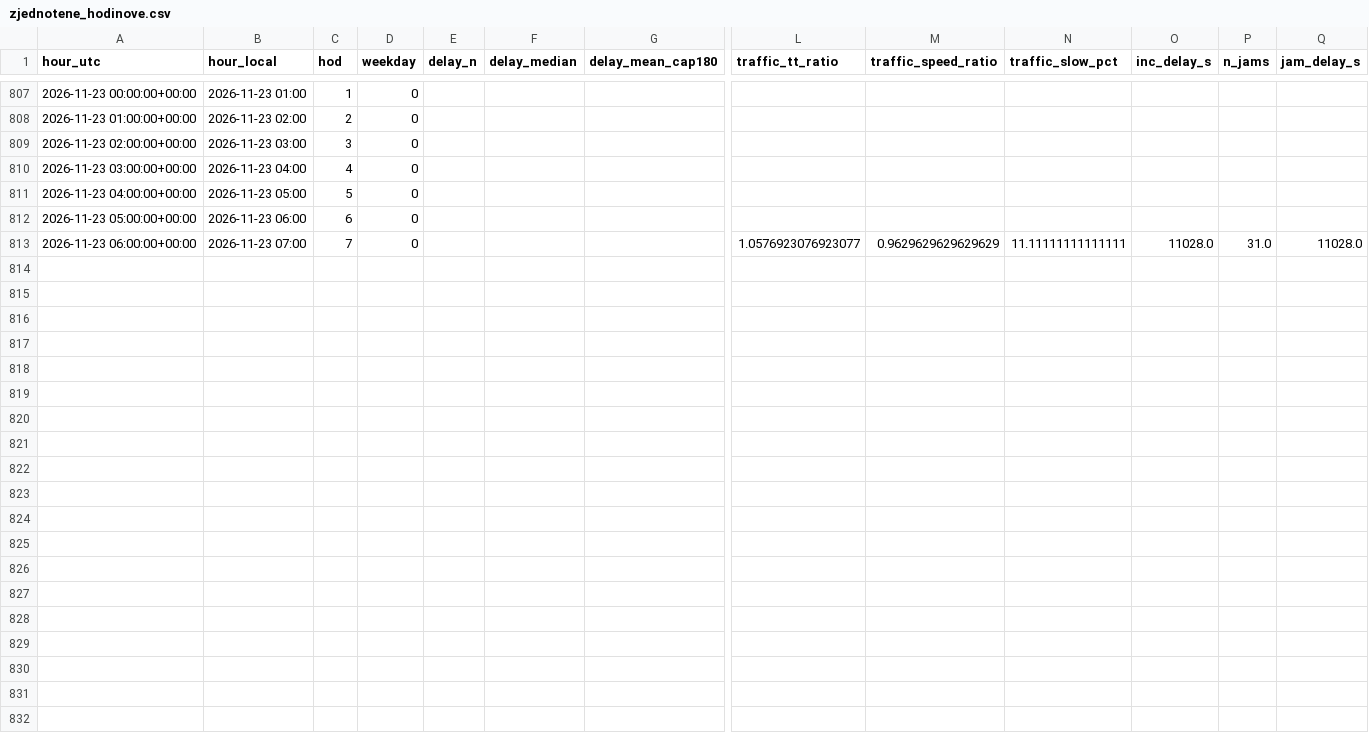
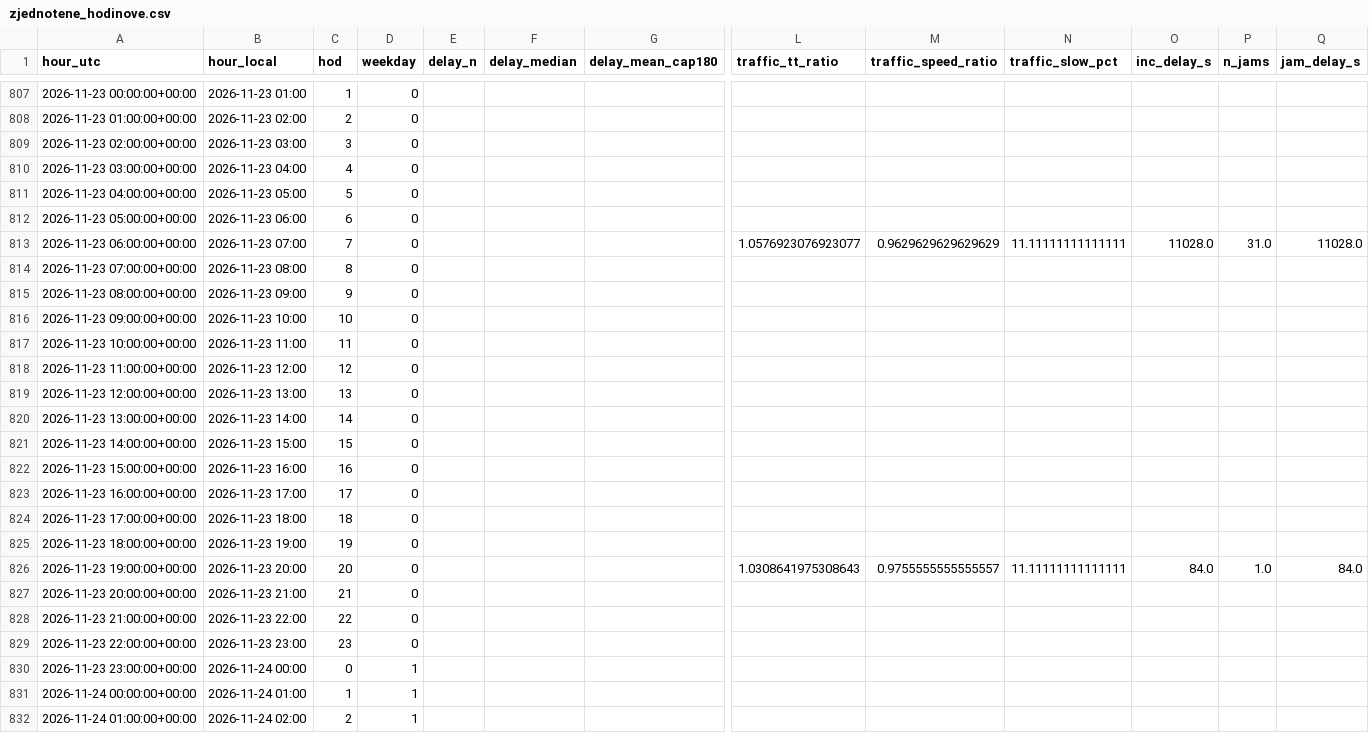
Before and after one commit to lalasonycierny/analyza, a CSV file: docs/zjednotene_hodinove.csv, drawn as a sheet; only a part is shown, gaps mark what is left out; rows hold the shown columns only; the diff covers the shown part only; the diff names each change by its address in the sheet, - before the commit and + after, or states it on an @@ line.

```diff
--- a/docs/zjednotene_hodinove.csv
+++ b/docs/zjednotene_hodinove.csv
+row 814: 2026-11-23 07:00:00+00:00 | 2026-11-23 08:00 | 8 | 0
+row 815: 2026-11-23 08:00:00+00:00 | 2026-11-23 09:00 | 9 | 0
+row 816: 2026-11-23 09:00:00+00:00 | 2026-11-23 10:00 | 10 | 0
+row 817: 2026-11-23 10:00:00+00:00 | 2026-11-23 11:00 | 11 | 0
+row 818: 2026-11-23 11:00:00+00:00 | 2026-11-23 12:00 | 12 | 0
+row 819: 2026-11-23 12:00:00+00:00 | 2026-11-23 13:00 | 13 | 0
+row 820: 2026-11-23 13:00:00+00:00 | 2026-11-23 14:00 | 14 | 0
+row 821: 2026-11-23 14:00:00+00:00 | 2026-11-23 15:00 | 15 | 0
+row 822: 2026-11-23 15:00:00+00:00 | 2026-11-23 16:00 | 16 | 0
+row 823: 2026-11-23 16:00:00+00:00 | 2026-11-23 17:00 | 17 | 0
+row 824: 2026-11-23 17:00:00+00:00 | 2026-11-23 18:00 | 18 | 0
+row 825: 2026-11-23 18:00:00+00:00 | 2026-11-23 19:00 | 19 | 0
+row 826: 2026-11-23 19:00:00+00:00 | 2026-11-23 20:00 | 20 | 0 |  |  |  | 1.0308641975308643 | 0.9755555555555557 | 11.11111111111111 | 84.0 | 1.0 | 84.0
+row 827: 2026-11-23 20:00:00+00:00 | 2026-11-23 21:00 | 21 | 0
+row 828: 2026-11-23 21:00:00+00:00 | 2026-11-23 22:00 | 22 | 0
+row 829: 2026-11-23 22:00:00+00:00 | 2026-11-23 23:00 | 23 | 0
+row 830: 2026-11-23 23:00:00+00:00 | 2026-11-24 00:00 | 0 | 1
+row 831: 2026-11-24 00:00:00+00:00 | 2026-11-24 01:00 | 1 | 1
+row 832: 2026-11-24 01:00:00+00:00 | 2026-11-24 02:00 | 2 | 1
```
Also changed, not shown: 14 added rows elsewhere in this file, docs/korelacie.csv, docs/korelacie_lag.csv, 3 other files.
